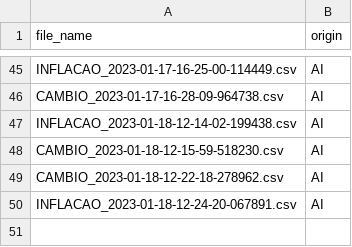
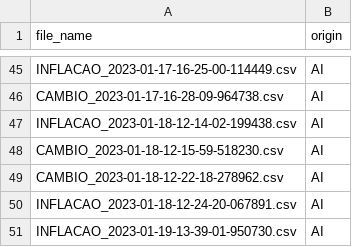
Before and after one commit to aruasouza/CTG_2, a CSV file: records.csv, drawn as a sheet; only a part is shown, gaps mark what is left out.

```diff
--- a/records.csv
+++ b/records.csv
@@ -50 +50,2 @@ CAMBIO_2023-01-18-12-22-18-278962.csv,AI
 INFLACAO_2023-01-18-12-24-20-067891.csv,AI
+INFLACAO_2023-01-19-13-39-01-950730.csv,AI
```
Also changed, not shown: log_1_2023.csv, 1 other file.
